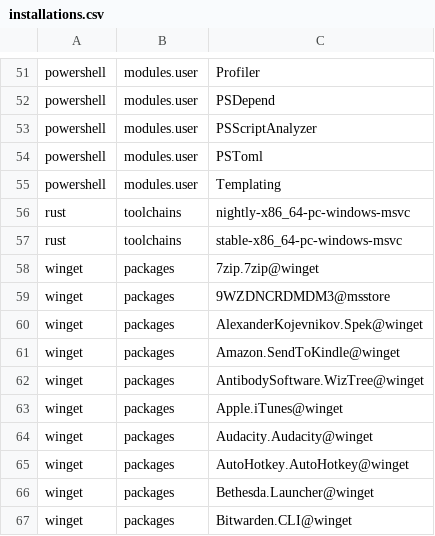
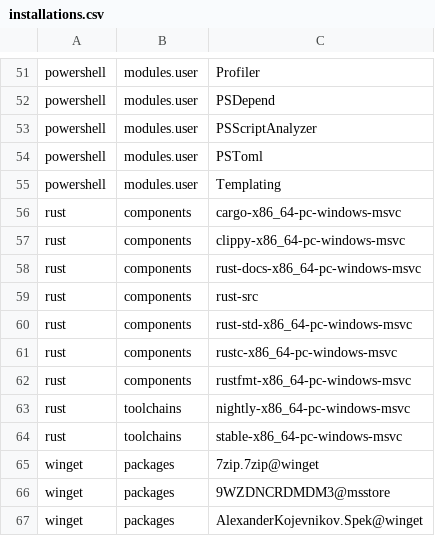
Before and after one commit to lancra/dotfiles, a CSV file: .local/share/machine/keyblade/software/installations.csv, drawn as a sheet; only a part is shown, gaps mark what is left out; the shorter side is filled out with more unchanged rows.

Commit message:
software: add components export in rust provider

```diff
--- a/.local/share/machine/keyblade/software/installations.csv
+++ b/.local/share/machine/keyblade/software/installations.csv
@@ -55,2 +55,9 @@ powershell,modules.user,PSToml
 powershell,modules.user,Templating
+rust,components,cargo-x86_64-pc-windows-msvc
+rust,components,clippy-x86_64-pc-windows-msvc
+rust,components,rust-docs-x86_64-pc-windows-msvc
+rust,components,rust-src
+rust,components,rust-std-x86_64-pc-windows-msvc
+rust,components,rustc-x86_64-pc-windows-msvc
+rust,components,rustfmt-x86_64-pc-windows-msvc
 rust,toolchains,nightly-x86_64-pc-windows-msvc
```
Also changed, not shown: 3 other files.
